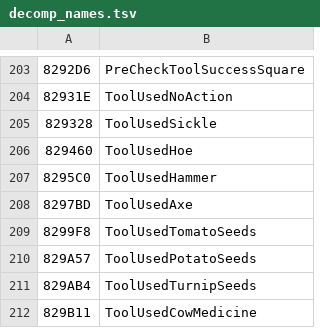
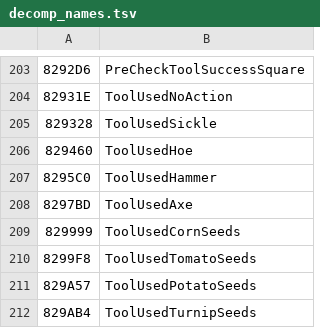
Before and after one commit to RodoLy/HarvestMoonSnesDecomp, a TSV file: data/decomp_names.tsv, drawn as a sheet; only a part is shown, gaps mark what is left out; the shorter side is filled out with more unchanged rows.

Commit message:
Usar las herramientas: 26 rutinas ToolUsed*
Hoz, azada, martillo, hacha y sus versiones de oro, las cinco semillas, pintura, comida de vacas y gallinas, medicina, poción, campana, ordeñadora, cepillo, habichuelas, semilla de gema, pluma azul y ToolUsedUNK. Faltan la regadera y el aspersor (esperan al chip de sonido). La prueba al azar sortea la semilla del dado, usa una tabla de propiedades propia y deja al jugador lejos del borde del mapa. 0 diferencias en 10 semillas.

```diff
--- a/data/decomp_names.tsv
+++ b/data/decomp_names.tsv
@@ -208,2 +208,3 @@
 8297BD	ToolUsedAxe
+829999	ToolUsedCornSeeds
 8299F8	ToolUsedTomatoSeeds
```
Also changed, not shown: 5 other files.
